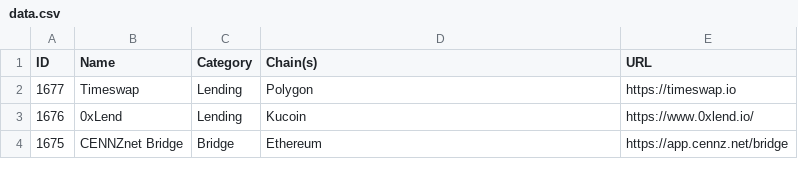
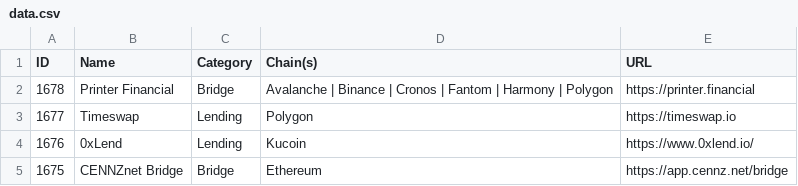
Before and after one commit to pmuens/defi-llama-watcher, a CSV file: data.csv, drawn as a sheet; only a part is shown.

Commit message:
Update data.csv

```diff
--- a/data.csv
+++ b/data.csv
@@ -1,2 +1,3 @@
 ID,Name,Category,Chain(s),URL
+1678,Printer Financial,Bridge,Avalanche | Binance | Cronos | Fantom | Harmony | Polygon,https://printer.financial
 1677,Timeswap,Lending,Polygon,https://timeswap.io
```
